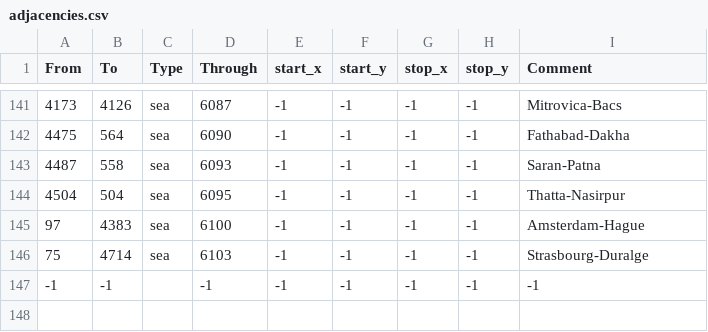
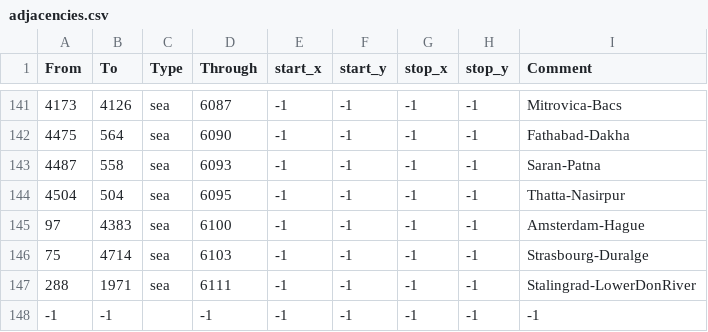
Before and after one commit to linkcccp/World_Rivers, a CSV file: World_Rivers/map/adjacencies.csv, drawn as a sheet; only a part is shown, gaps mark what is left out; the diff names each change by its address in the sheet, - before the commit and + after, or states it on an @@ line.

```diff
--- a/World_Rivers/map/adjacencies.csv
+++ b/World_Rivers/map/adjacencies.csv
+row 147: 288 | 1971 | sea | 6111 | -1 | -1 | -1 | -1 | Stalingrad-LowerDonRiver
```
Also changed, not shown: 3 other files.
